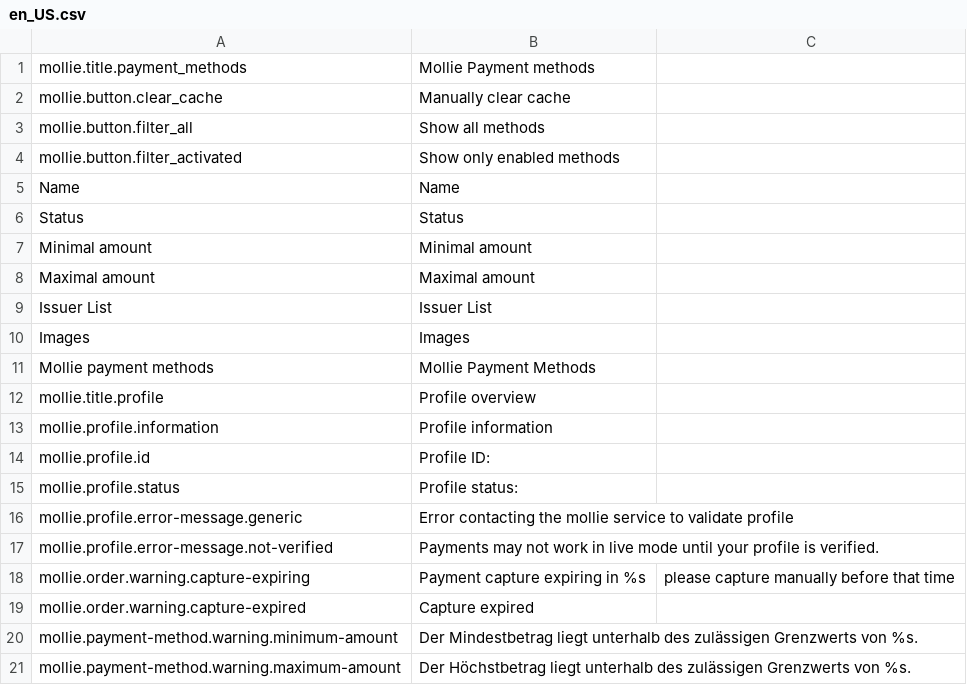
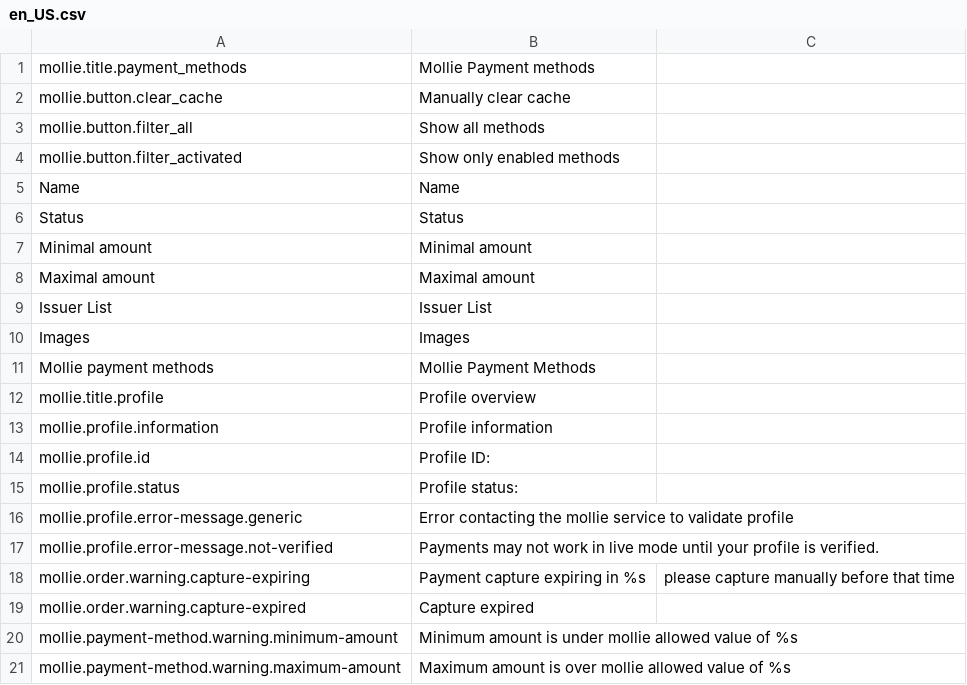
Before and after one commit to mollie/spryker, a CSV file: data/translation/Zed/en_US.csv, drawn as a sheet.

```diff
--- a/data/translation/Zed/en_US.csv
+++ b/data/translation/Zed/en_US.csv
@@ -19,3 +19,3 @@ mollie.order.warning.capture-expiring,Payment capture expiring in %s, please cap
 mollie.order.warning.capture-expired,Capture expired
-mollie.payment-method.warning.minimum-amount,Der Mindestbetrag liegt unterhalb des zulässigen Grenzwerts von %s.
-mollie.payment-method.warning.maximum-amount,Der Höchstbetrag liegt unterhalb des zulässigen Grenzwerts von %s.
+mollie.payment-method.warning.minimum-amount,Minimum amount is under mollie allowed value of %s
+mollie.payment-method.warning.maximum-amount,Maximum amount is over mollie allowed value of %s
```
Also changed, not shown: data/translation/Zed/de_DE.csv.
